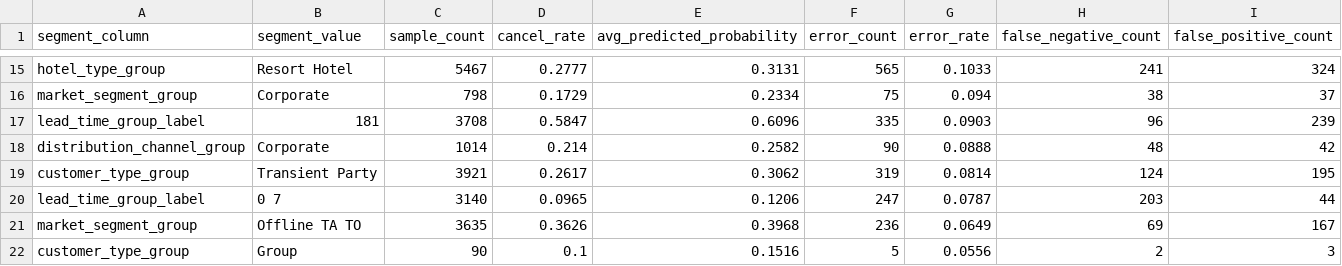
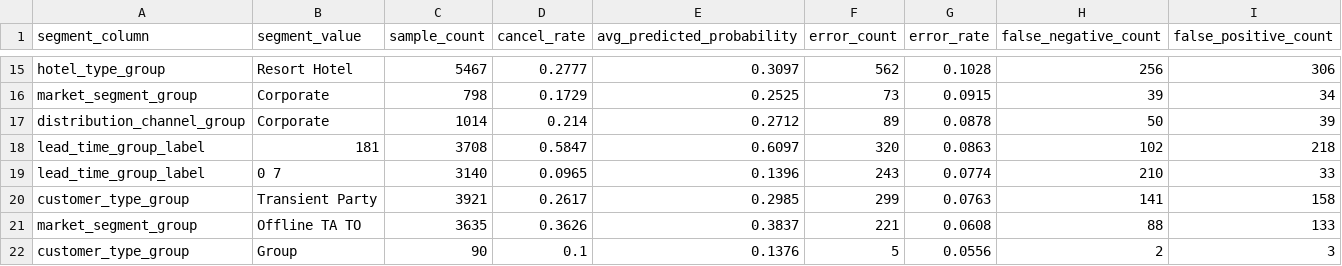
Before and after one commit to tedxu222-cpu/hotel-booking-analysis, a CSV file: reports/prediction_error_segment_summary.csv, drawn as a sheet; only a part is shown, gaps mark what is left out; removed rows and columns are numbered as before the commit, all else as after; the diff covers the shown part only; the diff names each change by its address in the sheet, - before the commit and + after, or states it on an @@ line.

```diff
--- a/reports/prediction_error_segment_summary.csv
+++ b/reports/prediction_error_segment_summary.csv
-E15 (avg_predicted_probability): 0.3131
+E15 (avg_predicted_probability): 0.3097
-F15 (error_count): 565
+F15 (error_count): 562
-G15 (error_rate): 0.1033
+G15 (error_rate): 0.1028
-H15 (false_negative_count): 241
+H15 (false_negative_count): 256
-I15 (false_positive_count): 324
+I15 (false_positive_count): 306
-E16 (avg_predicted_probability): 0.2334
+E16 (avg_predicted_probability): 0.2525
-F16 (error_count): 75
+F16 (error_count): 73
-G16 (error_rate): 0.094
+G16 (error_rate): 0.0915
-H16 (false_negative_count): 38
+H16 (false_negative_count): 39
-I16 (false_positive_count): 37
+I16 (false_positive_count): 34
-row 17: lead_time_group_label | 181 | 3708 | 0.5847 | 0.6096 | 335 | 0.0903 | 96 | 239
-E17 (avg_predicted_probability): 0.2582
+E17 (avg_predicted_probability): 0.2712
-F17 (error_count): 90
+F17 (error_count): 89
-G17 (error_rate): 0.0888
+G17 (error_rate): 0.0878
-H17 (false_negative_count): 48
+H17 (false_negative_count): 50
-I17 (false_positive_count): 42
+I17 (false_positive_count): 39
-row 19: customer_type_group | Transient Party | 3921 | 0.2617 | 0.3062 | 319 | 0.0814 | 124 | 195
+row 18: lead_time_group_label | 181 | 3708 | 0.5847 | 0.6097 | 320 | 0.0863 | 102 | 218
-E19 (avg_predicted_probability): 0.1206
+E19 (avg_predicted_probability): 0.1396
-F19 (error_count): 247
+F19 (error_count): 243
-G19 (error_rate): 0.0787
+G19 (error_rate): 0.0774
-H19 (false_negative_count): 203
+H19 (false_negative_count): 210
-I19 (false_positive_count): 44
+I19 (false_positive_count): 33
+row 20: customer_type_group | Transient Party | 3921 | 0.2617 | 0.2985 | 299 | 0.0763 | 141 | 158
-E21 (avg_predicted_probability): 0.3968
+E21 (avg_predicted_probability): 0.3837
-F21 (error_count): 236
+F21 (error_count): 221
-G21 (error_rate): 0.0649
+G21 (error_rate): 0.0608
-H21 (false_negative_count): 69
+H21 (false_negative_count): 88
-I21 (false_positive_count): 167
+I21 (false_positive_count): 133
-E22 (avg_predicted_probability): 0.1516
+E22 (avg_predicted_probability): 0.1376
```
Also changed, not shown: 1 added row, 1 removed row and 68 edited cells elsewhere in this file, reports/ensemble_model_comparison.csv, reports/ensemble_model_metrics.csv, 16 other files.
